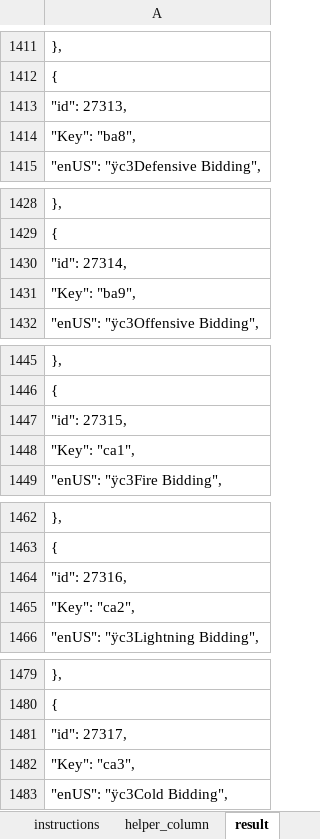
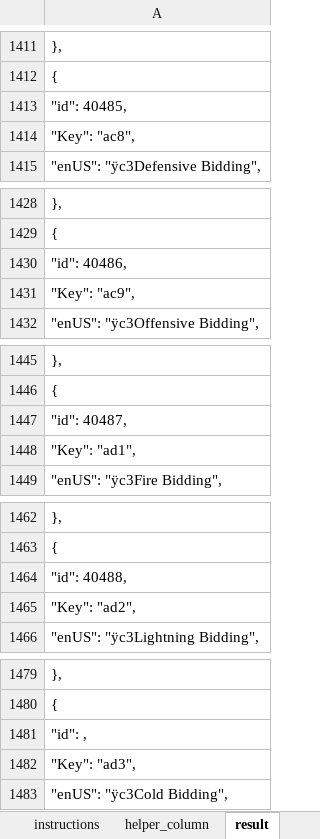
Before and after one commit to ogjex/d2neverdies, an Excel workbook: data/local/lng/json_edit_assist_SORTTEST.xlsx, sheet result, drawn as a sheet; only a part is shown, gaps mark what is left out; values as stored, in another font and other column widths than the file's, no borders; the diff covers the shown part only; the diff names each change by its address in the sheet, - before the commit and + after, or states it on an @@ line.

```diff
--- a/data/local/lng/json_edit_assist_SORTTEST.xlsx (sheet result)
+++ b/data/local/lng/json_edit_assist_SORTTEST.xlsx (sheet result)
-A1413: "id": 27313,
+A1413: "id": 40485,
-A1414: "Key": "ba8",
+A1414: "Key": "ac8",
-A1430: "id": 27314,
+A1430: "id": 40486,
-A1431: "Key": "ba9",
+A1431: "Key": "ac9",
-A1447: "id": 27315,
+A1447: "id": 40487,
-A1448: "Key": "ca1",
+A1448: "Key": "ad1",
-A1464: "id": 27316,
+A1464: "id": 40488,
-A1465: "Key": "ca2",
+A1465: "Key": "ad2",
-A1481: "id": 27317,
+A1481: "id": ,
-A1482: "Key": "ca3",
+A1482: "Key": "ad3",
```
Also changed, not shown: 92 edited cells elsewhere in this sheet, sheet ids, sheet keys, data/hd/items/items_json_edit_assist.xlsx, 2 other files.
